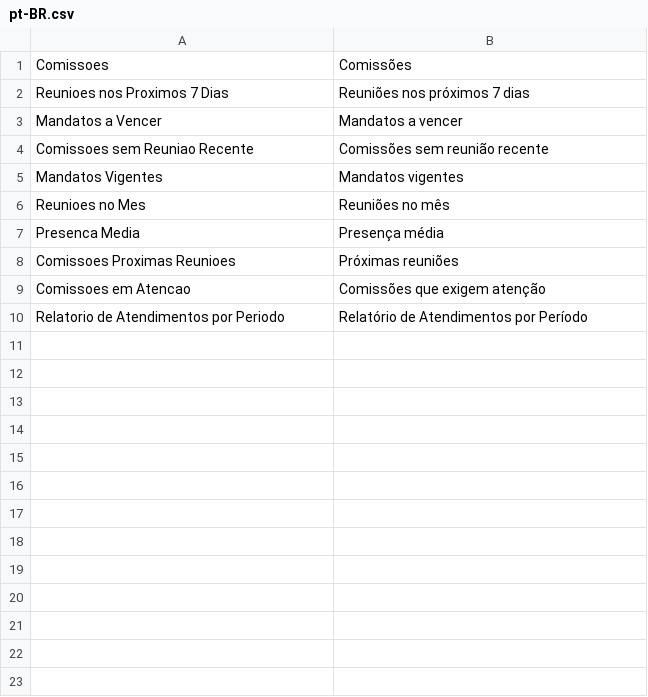
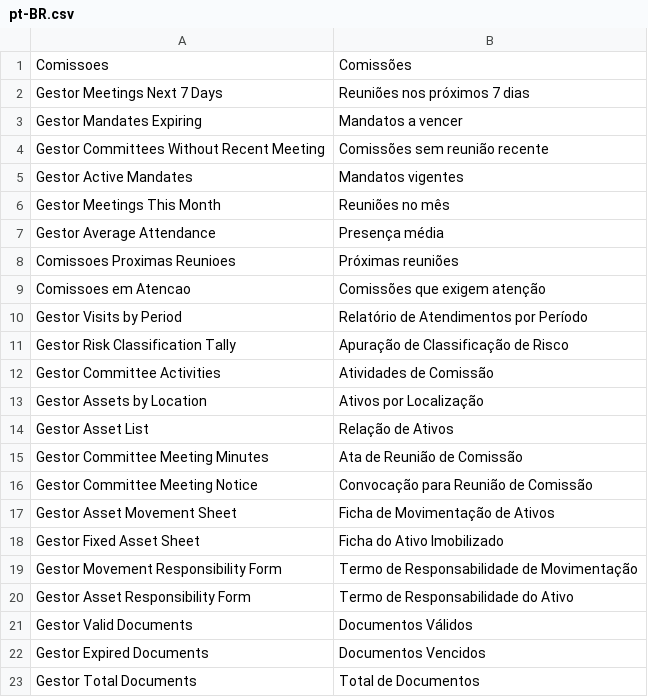
Before and after one commit to still-pulse/pulse_gestor, a CSV file: pulse_gestor/translations/pt-BR.csv, drawn as a sheet.

```diff
--- a/pulse_gestor/translations/pt-BR.csv
+++ b/pulse_gestor/translations/pt-BR.csv
@@ -1,10 +1,23 @@
 "Comissoes","Comissões"
-"Reunioes nos Proximos 7 Dias","Reuniões nos próximos 7 dias"
-"Mandatos a Vencer","Mandatos a vencer"
-"Comissoes sem Reuniao Recente","Comissões sem reunião recente"
-"Mandatos Vigentes","Mandatos vigentes"
-"Reunioes no Mes","Reuniões no mês"
-"Presenca Media","Presença média"
+"Gestor Meetings Next 7 Days","Reuniões nos próximos 7 dias"
+"Gestor Mandates Expiring","Mandatos a vencer"
+"Gestor Committees Without Recent Meeting","Comissões sem reunião recente"
+"Gestor Active Mandates","Mandatos vigentes"
+"Gestor Meetings This Month","Reuniões no mês"
+"Gestor Average Attendance","Presença média"
 "Comissoes Proximas Reunioes","Próximas reuniões"
 "Comissoes em Atencao","Comissões que exigem atenção"
-"Relatorio de Atendimentos por Periodo","Relatório de Atendimentos por Período"
+"Gestor Visits by Period","Relatório de Atendimentos por Período"
+"Gestor Risk Classification Tally","Apuração de Classificação de Risco"
+"Gestor Committee Activities","Atividades de Comissão"
+"Gestor Assets by Location","Ativos por Localização"
+"Gestor Asset List","Relação de Ativos"
+"Gestor Committee Meeting Minutes","Ata de Reunião de Comissão"
+"Gestor Committee Meeting Notice","Convocação para Reunião de Comissão"
+"Gestor Asset Movement Sheet","Ficha de Movimentação de Ativos"
+"Gestor Fixed Asset Sheet","Ficha do Ativo Imobilizado"
+"Gestor Movement Responsibility Form","Termo de Responsabilidade de Movimentação"
+"Gestor Asset Responsibility Form","Termo de Responsabilidade do Ativo"
+"Gestor Valid Documents","Documentos Válidos"
+"Gestor Expired Documents","Documentos Vencidos"
+"Gestor Total Documents","Total de Documentos"
```
Also changed, not shown: 59 other files.
